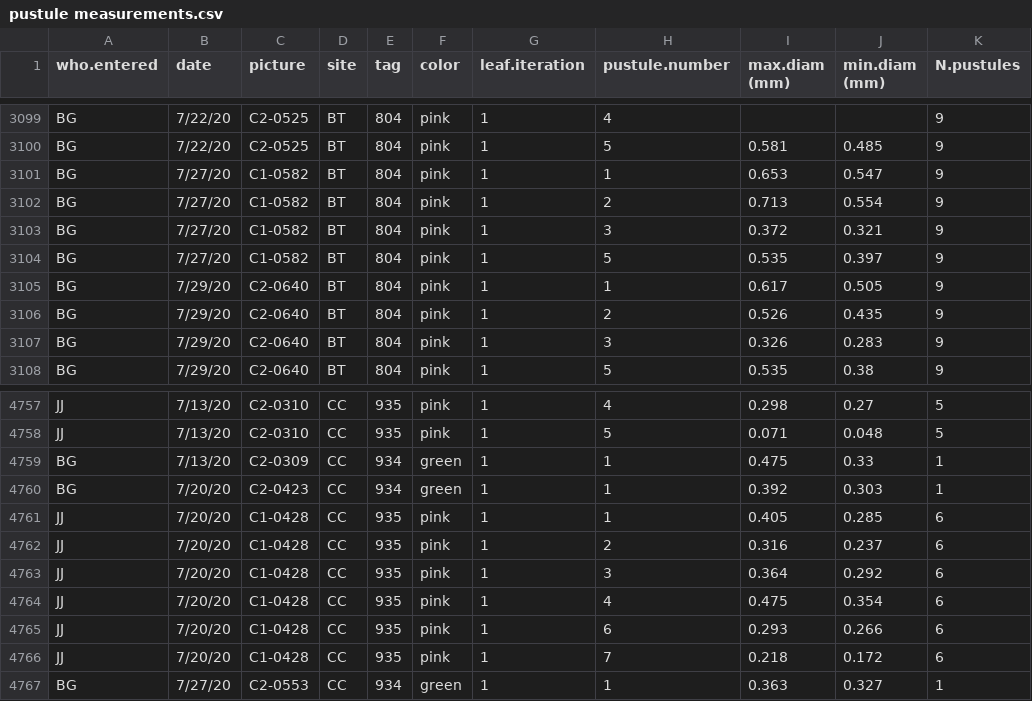
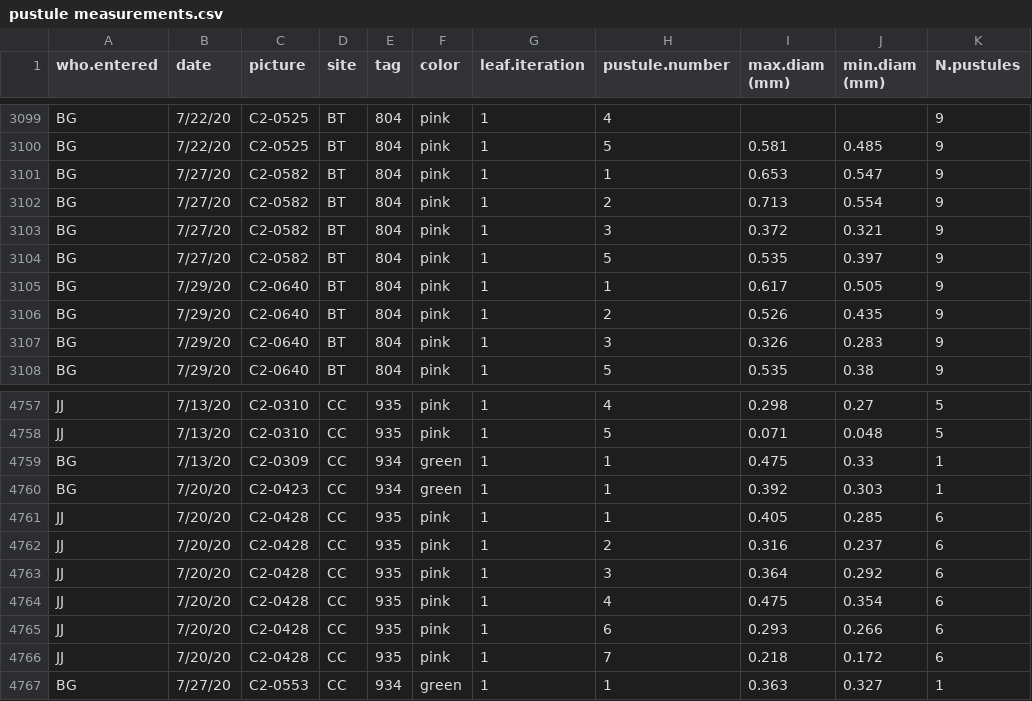
Before and after one commit to ianfmiller/flax.rust, a CSV file: data/pustule measurements.csv, drawn as a sheet; only a part is shown, gaps mark what is left out; the diff names each change by its address in the sheet, - before the commit and + after, or states it on an @@ line.

Commit message:
more pic name fixes

```diff
--- a/data/pustule measurements.csv
+++ b/data/pustule measurements.csv
-C3101:C3104 (picture): C1-0582
+C3101:C3104 (picture): C2-0582
-C4761:C4766 (picture): C1-0428
+C4761:C4766 (picture): C2-0428
```
